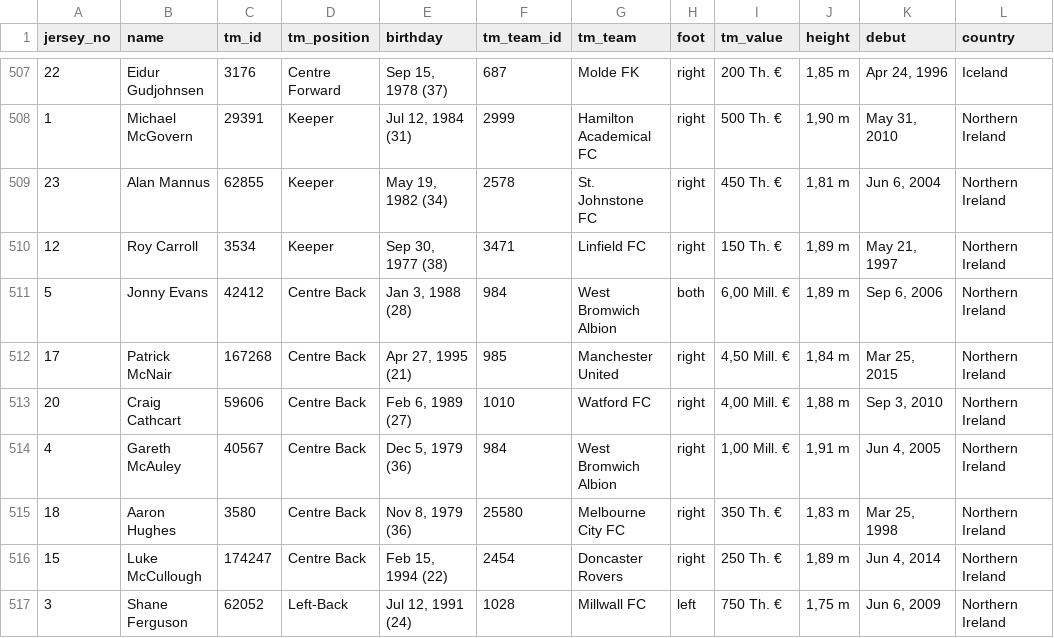
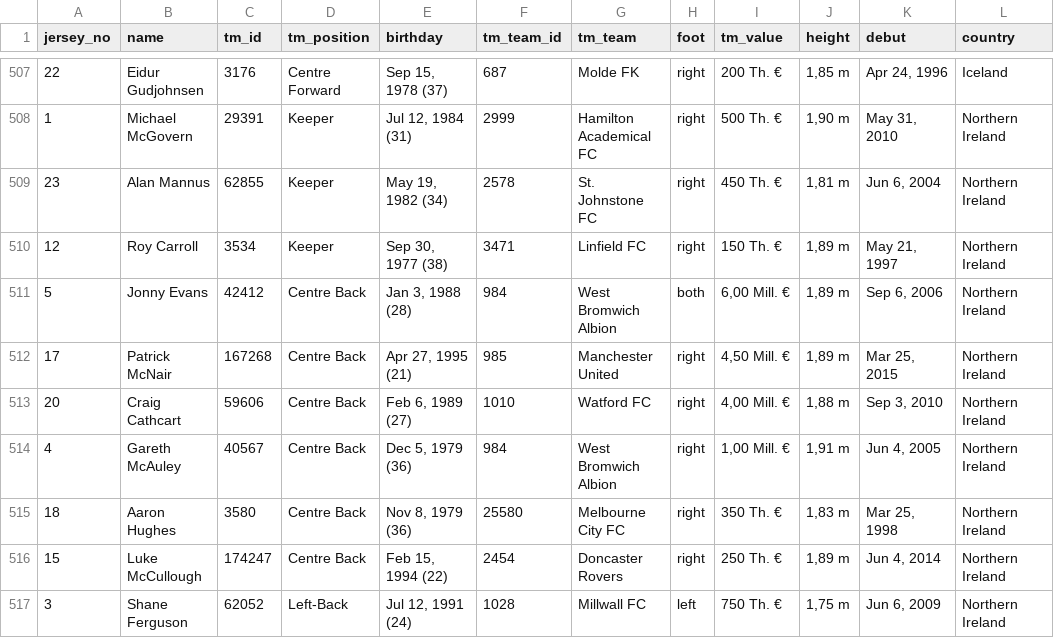
Before and after one commit to lullrich/uefa2016, a CSV file: data/player_data_tm.csv, drawn as a sheet; only a part is shown, gaps mark what is left out; the diff covers the shown part only.

```diff
--- a/data/player_data_tm.csv
+++ b/data/player_data_tm.csv
@@ -511,3 +511,3 @@
 "5","Jonny Evans","42412","Centre Back","Jan 3, 1988 (28)","984","West Bromwich Albion","both","6,00 Mill. €  ","1,89 m","Sep 6, 2006","Northern Ireland"
-"17","Patrick McNair","167268","Centre Back","Apr 27, 1995 (21)","985","Manchester United","right","4,50 Mill. €  ","1,84 m","Mar 25, 2015","Northern Ireland"
+"17","Patrick McNair","167268","Centre Back","Apr 27, 1995 (21)","985","Manchester United","right","4,50 Mill. €  ","1,89 m","Mar 25, 2015","Northern Ireland"
 "20","Craig Cathcart","59606","Centre Back","Feb 6, 1989 (27)","1010","Watford FC","right","4,00 Mill. €  ","1,88 m","Sep 3, 2010","Northern Ireland"
```
Also changed, not shown: 7 edited cells elsewhere in this file, data/player_data.csv, 2 other files.
